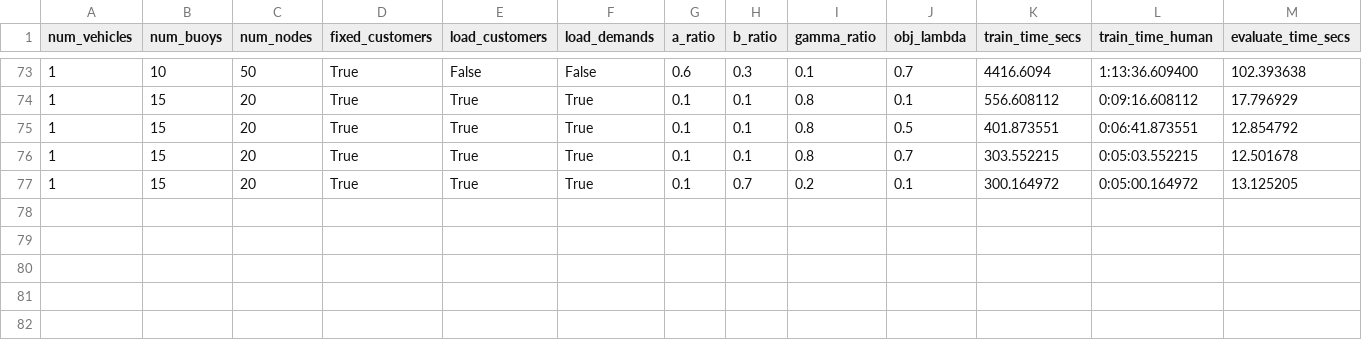
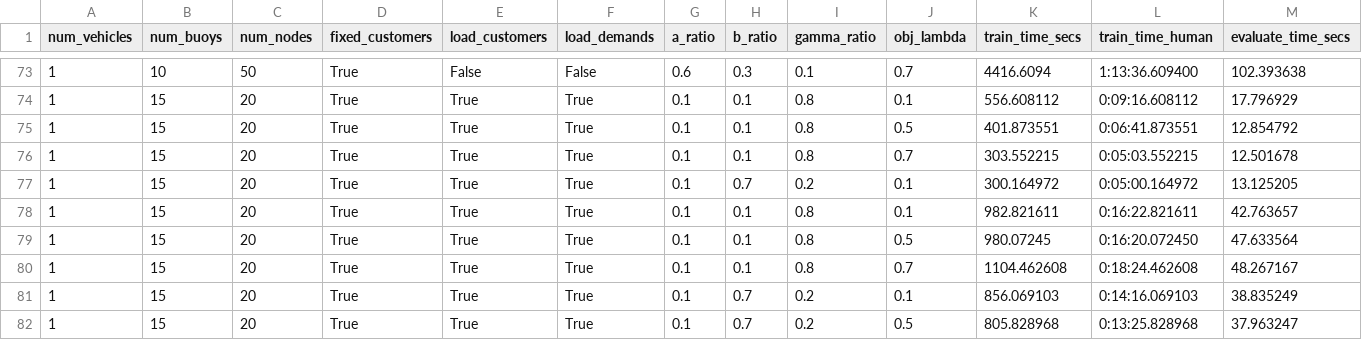
Before and after one commit to NaroaIpar/VRP-FROP, a CSV file: results/results.csv, drawn as a sheet; only a part is shown, gaps mark what is left out; rows hold the shown columns only; the diff names each change by its address in the sheet, - before the commit and + after, or states it on an @@ line.

Commit message:
trying 1 vehicle 15 num_buoys and 20 num_nodes

```diff
--- a/results/results.csv
+++ b/results/results.csv
+row 78: 1 | 15 | 20 | True | True | True | 0.1 | 0.1 | 0.8 | 0.1 | 982.821611 | 0:16:22.821611 | 42.763657
+row 79: 1 | 15 | 20 | True | True | True | 0.1 | 0.1 | 0.8 | 0.5 | 980.07245 | 0:16:20.072450 | 47.633564
+row 80: 1 | 15 | 20 | True | True | True | 0.1 | 0.1 | 0.8 | 0.7 | 1104.462608 | 0:18:24.462608 | 48.267167
+row 81: 1 | 15 | 20 | True | True | True | 0.1 | 0.7 | 0.2 | 0.1 | 856.069103 | 0:14:16.069103 | 38.835249
+row 82: 1 | 15 | 20 | True | True | True | 0.1 | 0.7 | 0.2 | 0.5 | 805.828968 | 0:13:25.828968 | 37.963247
```
Also changed, not shown: 18 other files.
